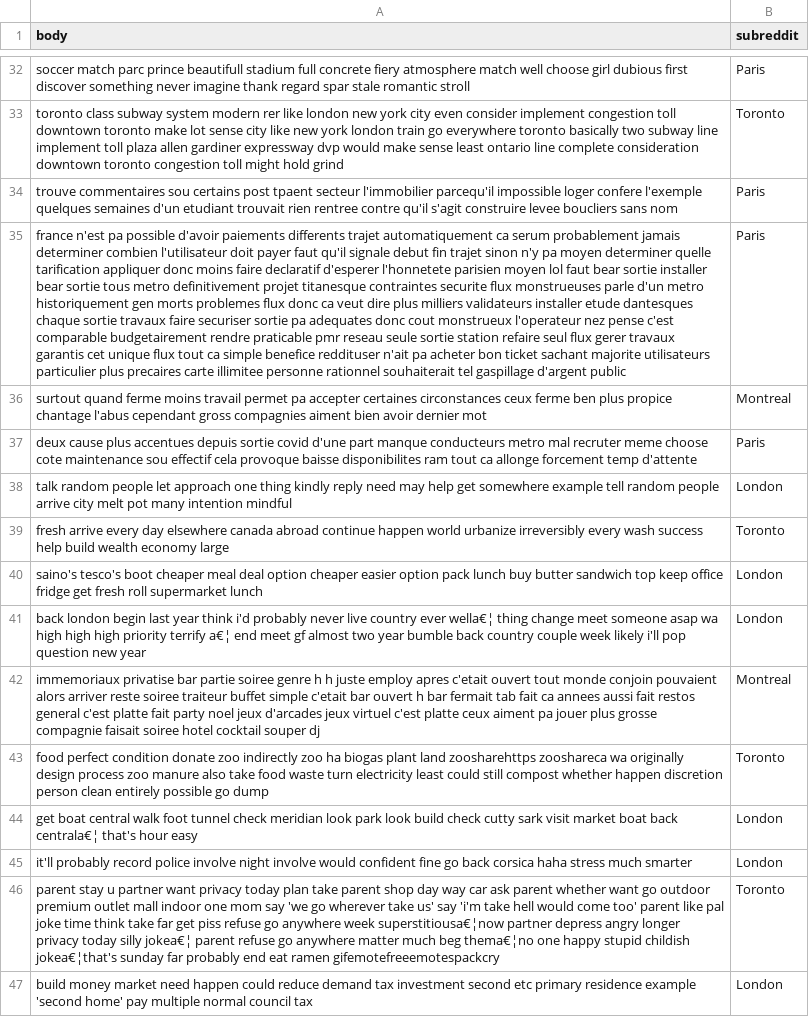
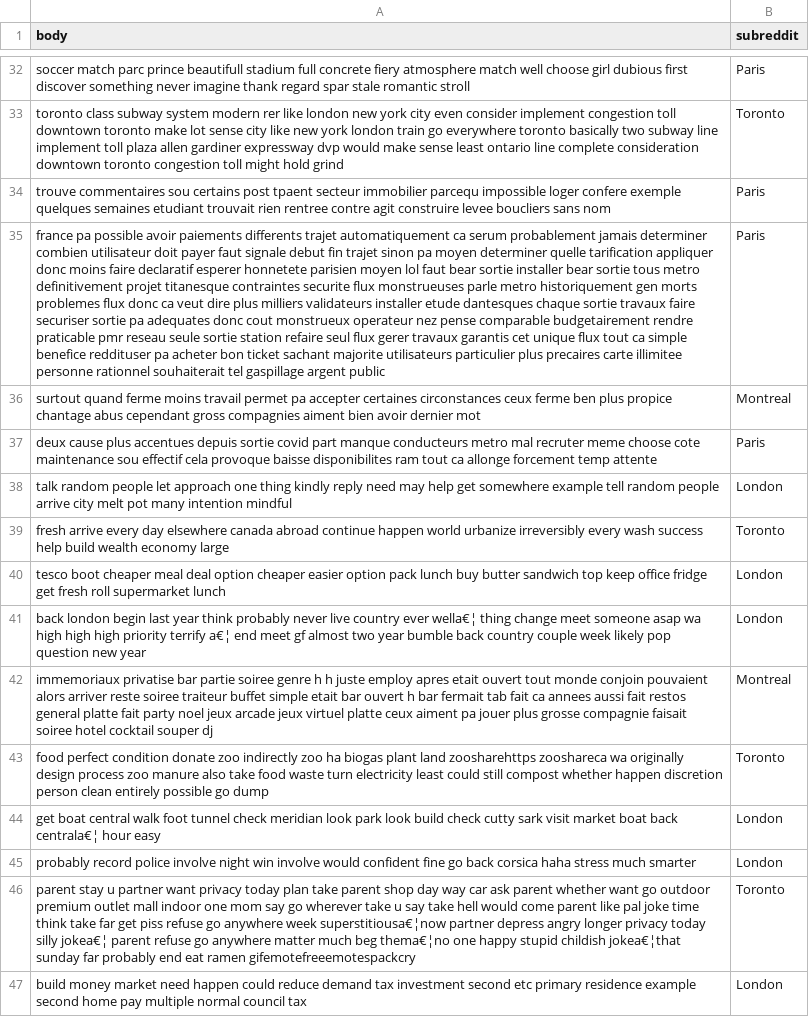
Before and after one commit to faverogian/ECSE551, a CSV file: Project 2/Datasets/test_w_labels_cleaned.csv, drawn as a sheet; only a part is shown, gaps mark what is left out; the diff covers the shown part only; the diff names each change by its address in the sheet, - before the commit and + after, or states it on an @@ line.

```diff
--- a/Project 2/Datasets/test_w_labels_cleaned.csv
+++ b/Project 2/Datasets/test_w_labels_cleaned.csv
-A34 (body): …tpaent secteur l'immobilier parcequ'il impossible loger confere l'exemple quelques semaines d'un etudiant trouvait rien rentree contre qu'il s'agit construire levee…
+A34 (body): …tpaent secteur immobilier parcequ impossible loger confere exemple quelques semaines etudiant trouvait rien rentree contre agit construire levee…
-A35 (body): france n'est pa possible d'avoir paiements differents trajet automatiquement ca serum probablement jamais determiner combien l'utilisateur doit payer faut qu'il signale debut fin trajet sinon n'y pa moyen determiner quelle tarification appliquer donc moins faire declaratif d'esperer l'honnetete parisien moyen lol faut bear sortie installer bear sortie tous metro definitivement projet titanesque contraintes securite flux monstrueuses parle d'un metro historiquement gen morts problemes flux donc ca veut dire plus milliers validateurs installer etude dantesques chaque sortie travaux faire securiser sortie pa adequates donc cout monstrueux l'operateur nez pense c'est comparable budgetairement rendre praticable pmr reseau seule sortie station refaire seul flux gerer travaux garantis cet unique flux tout ca simple benefice reddituser n'ait pa acheter bon ticket sachant majorite utilisateurs particulier plus precaires carte illimitee personne rationnel souhaiterait tel gaspillage d'argent public
+A35 (body): france pa possible avoir paiements differents trajet automatiquement ca serum probablement jamais determiner combien utilisateur doit payer faut signale debut fin trajet sinon pa moyen determiner quelle tarification appliquer donc moins faire declaratif esperer honnetete parisien moyen lol faut bear sortie installer bear sortie tous metro definitivement projet titanesque contraintes securite flux monstrueuses parle metro historiquement gen morts problemes flux donc ca veut dire plus milliers validateurs installer etude dantesques chaque sortie travaux faire securiser sortie pa adequates donc cout monstrueux operateur nez pense comparable budgetairement rendre praticable pmr reseau seule sortie station refaire seul flux gerer travaux garantis cet unique flux tout ca simple benefice reddituser pa acheter bon ticket sachant majorite utilisateurs particulier plus precaires carte illimitee personne rationnel souhaiterait tel gaspillage argent public
-A36 (body): …propice chantage l'abus cependant gross…
+A36 (body): …propice chantage abus cependant gross…
-A37 (body): …sortie covid d'une part manque conducteurs metro mal recruter meme choose cote maintenance sou effectif cela provoque baisse disponibilites ram tout ca allonge forcement temp d'attente
+A37 (body): …sortie covid part manque conducteurs metro mal recruter meme choose cote maintenance sou effectif cela provoque baisse disponibilites ram tout ca allonge forcement temp attente
-A40 (body): saino's tesco's boot cheaper…
+A40 (body): tesco boot cheaper…
-A41 (body): …year think i'd probably never live country ever wella€¦ thing change meet someone asap wa high high high priority terrify a€¦ end meet gf almost two year bumble back country couple week likely i'll pop question…
+A41 (body): …year think probably never live country ever wella€¦ thing change meet someone asap wa high high high priority terrify a€¦ end meet gf almost two year bumble back country couple week likely pop question…
-A42 (body): …employ apres c'etait ouvert tout monde conjoin pouvaient alors arriver reste soiree traiteur buffet simple c'etait bar ouvert h bar fermait tab fait ca annees aussi fait restos general c'est platte fait party noel jeux d'arcades jeux virtuel c'est platte ceux…
+A42 (body): …employ apres etait ouvert tout monde conjoin pouvaient alors arriver reste soiree traiteur buffet simple etait bar ouvert h bar fermait tab fait ca annees aussi fait restos general platte fait party noel jeux arcade jeux virtuel platte ceux…
-A44 (body): …back centrala€¦ that's hour easy
+A44 (body): …back centrala€¦ hour easy
-A45 (body): it'll probably record police involve night involve would…
+A45 (body): probably record police involve night win involve would…
-A46 (body): …mom say 'we go wherever take us' say 'i'm take hell would come too' parent like pal joke time think take far get piss refuse go anywhere week superstitiousa€¦now partner depress angry longer privacy today silly jokea€¦ parent refuse go anywhere matter much beg thema€¦no one happy stupid childish jokea€¦that's sunday far…
+A46 (body): …mom say go wherever take u say take hell would come parent like pal joke time think take far get piss refuse go anywhere week superstitiousa€¦now partner depress angry longer privacy today silly jokea€¦ parent refuse go anywhere matter much beg thema€¦no one happy stupid childish jokea€¦that sunday far…
-A47 (body): …residence example 'second home' pay multiple…
+A47 (body): …residence example second home pay multiple…
```
Also changed, not shown: 121 edited cells elsewhere in this file, Project 2/Datasets/test_w_labels.csv, Project 2/Datasets/train_prep.csv, 7 other files.
